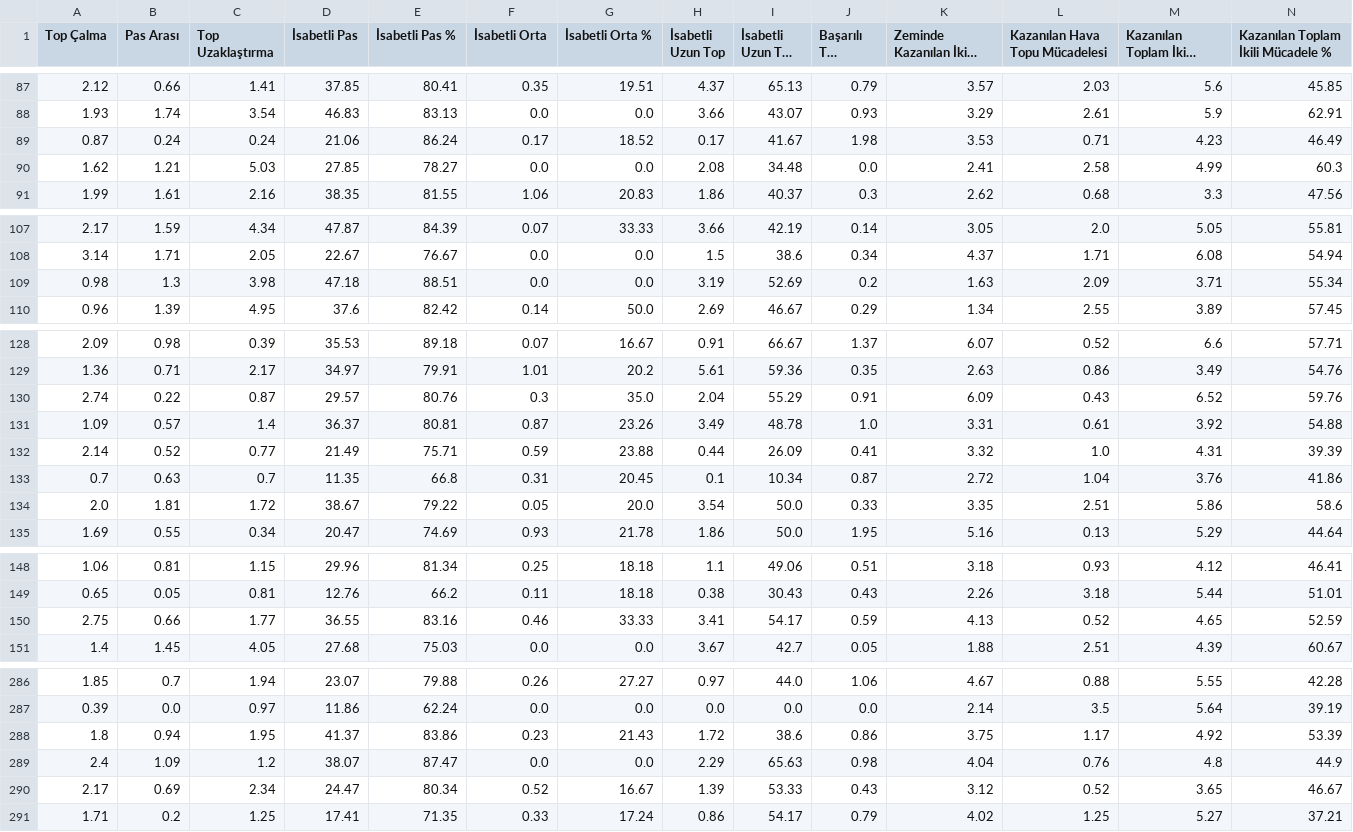
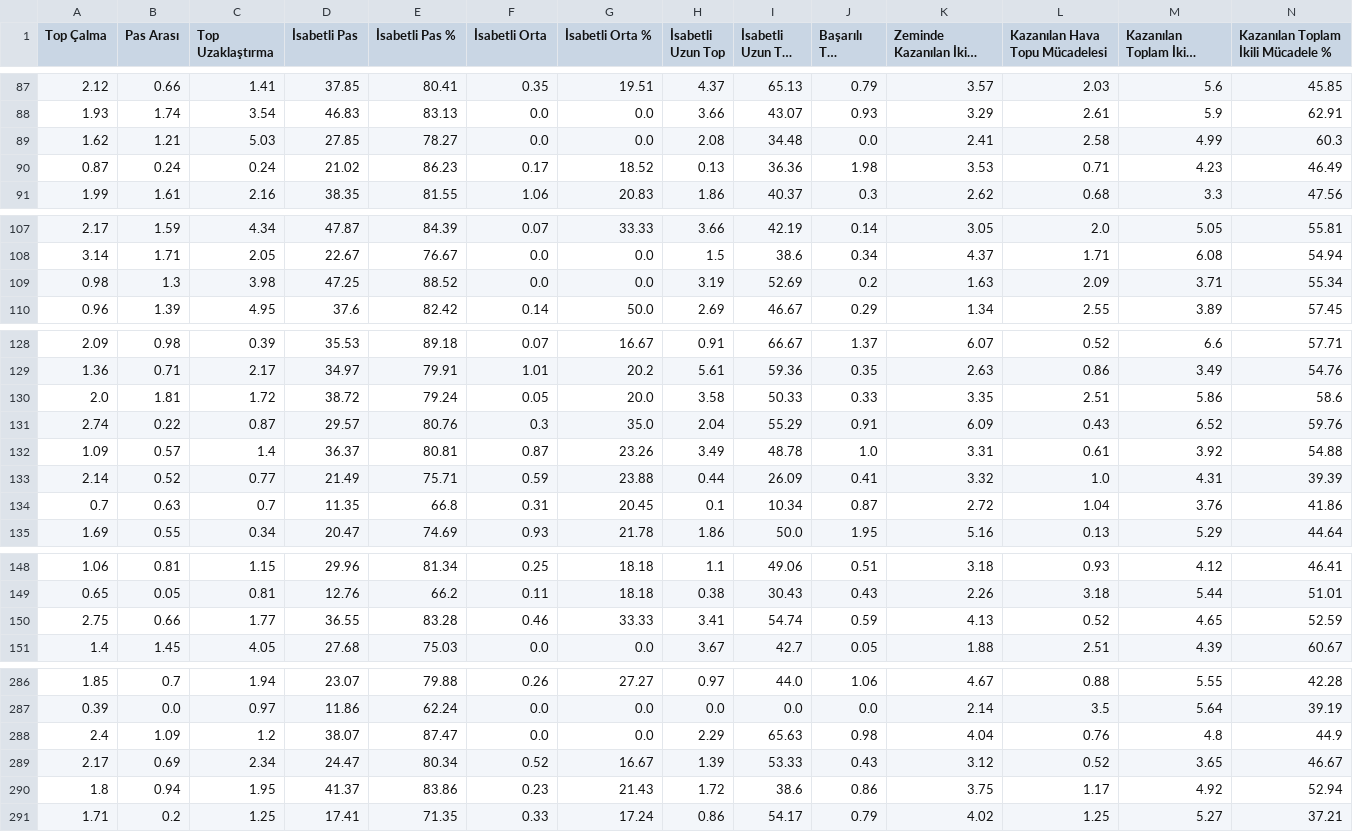
Before and after one commit to scatterradarcsv/csv_scatter_radar_15matches_per90_noPos, a CSV file: defenders.csv, drawn as a sheet; only a part is shown, gaps mark what is left out; long unchanged cells end in …; removed rows and columns are numbered as before the commit, all else as after; rows hold the shown columns only; the diff covers the shown part only; the diff names each change by its address in the sheet, - before the commit and + after, or states it on an @@ line.

Commit message:
Updated defenders.csv

```diff
--- a/defenders.csv
+++ b/defenders.csv
-row 89: 0.87 | 0.24 | 0.24 | 21.06 | 86.24 | 0.17 | 18.52 | 0.17 | 41.67 | 1.98 | 3.53 | 0.71 | 4.23 | 46.49
+row 90: 0.87 | 0.24 | 0.24 | 21.02 | 86.23 | 0.17 | 18.52 | 0.13 | 36.36 | 1.98 | 3.53 | 0.71 | 4.23 | 46.49
-D109 (İsabetli Pas): 47.18
+D109 (İsabetli Pas): 47.25
-E109 (İsabetli Pas %): 88.51
+E109 (İsabetli Pas %): 88.52
+row 130: 2.0 | 1.81 | 1.72 | 38.72 | 79.24 | 0.05 | 20.0 | 3.58 | 50.33 | 0.33 | 3.35 | 2.51 | 5.86 | 58.6
-row 134: 2.0 | 1.81 | 1.72 | 38.67 | 79.22 | 0.05 | 20.0 | 3.54 | 50.0 | 0.33 | 3.35 | 2.51 | 5.86 | 58.6
-E150 (İsabetli Pas %): 83.16
+E150 (İsabetli Pas %): 83.28
-I150 (İsabetli Uzun Top %): 54.17
+I150 (İsabetli Uzun Top %): 54.74
-row 288: 1.8 | 0.94 | 1.95 | 41.37 | 83.86 | 0.23 | 21.43 | 1.72 | 38.6 | 0.86 | 3.75 | 1.17 | 4.92 | 53.39
+row 290: 1.8 | 0.94 | 1.95 | 41.37 | 83.86 | 0.23 | 21.43 | 1.72 | 38.6 | 0.86 | 3.75 | 1.17 | 4.92 | 52.94
```
Also changed, not shown: 1 edited cell elsewhere in this file.
